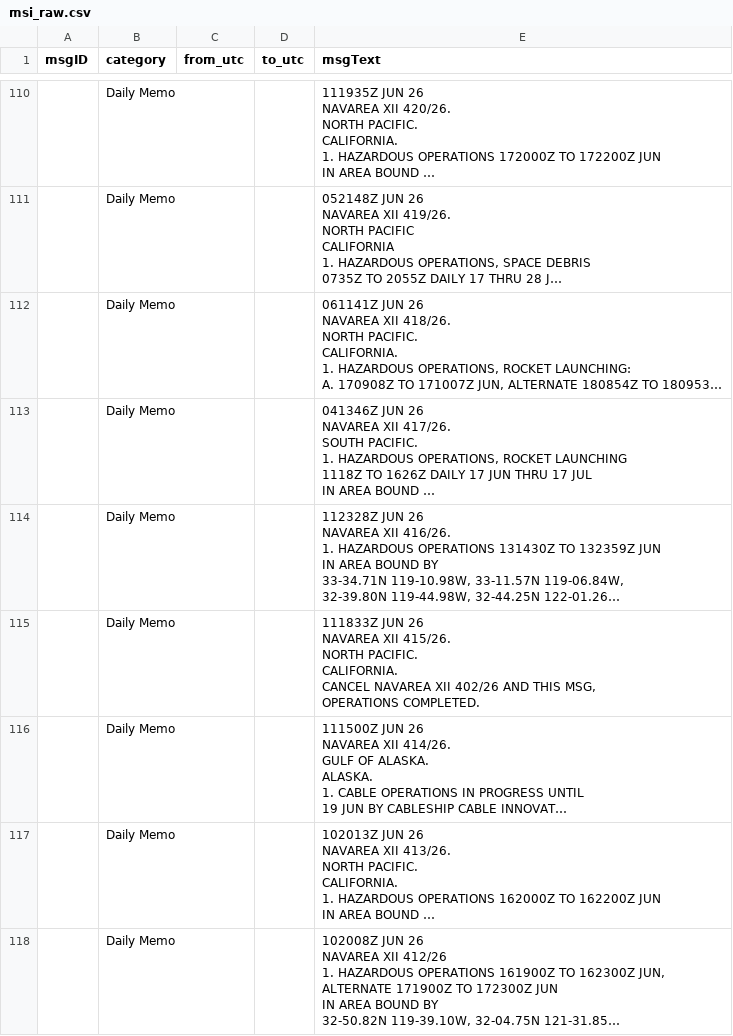
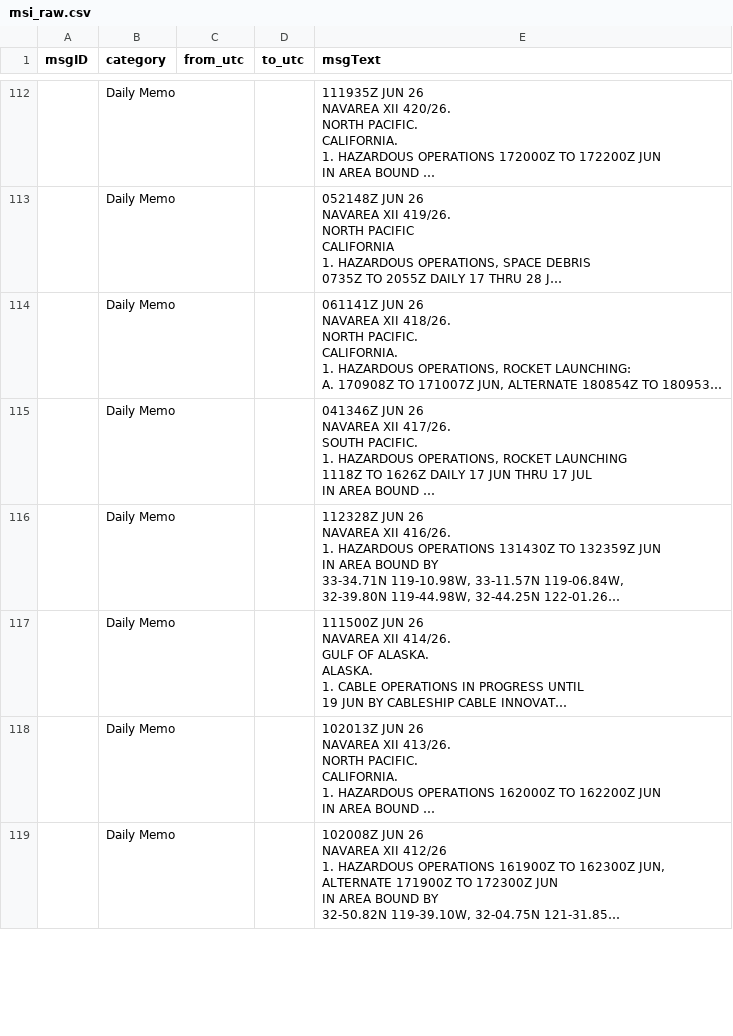
Before and after one commit to lzq1206/notam-whisper, a CSV file: msi_raw.csv, drawn as a sheet; only a part is shown, gaps mark what is left out; long unchanged cells end in …; removed rows and columns are numbered as before the commit, all else as after; ↵ is a line break in a cell; the diff covers the shown part only; the diff names each change by its address in the sheet, - before the commit and + after, or states it on an @@ line.

```diff
--- a/msi_raw.csv
+++ b/msi_raw.csv
-row 115:  | Daily Memo |  |  | 111833Z JUN 26 ↵ NAVAREA XII 415/26. ↵ NORTH PACIFIC. ↵ CALIFORNIA. ↵ CANCEL NAVAREA XII 402/26 AND THIS MSG, ↵ OPERATIONS COMPLETED.
```
Also changed, not shown: 25 added rows, 12 removed rows and 6 edited cells elsewhere in this file, history/msi/2026-W24.csv, msi.csv, 3 other files.
